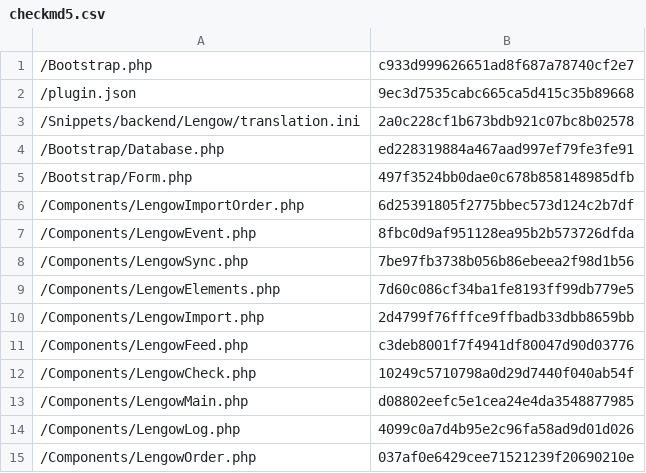
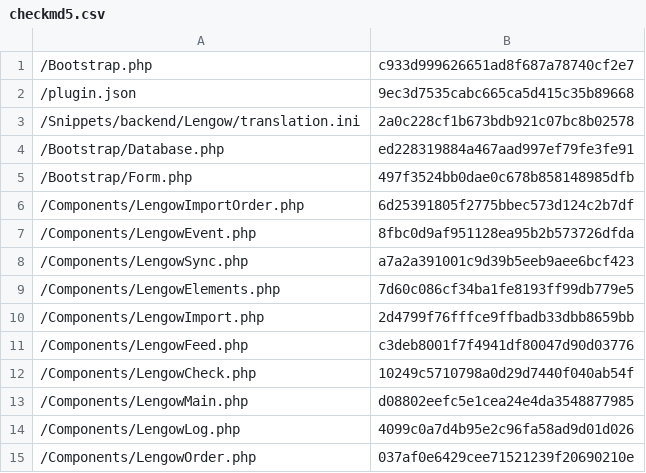
Before and after one commit to lengow/plugin-shopware, a CSV file: Toolbox/checkmd5.csv, drawn as a sheet; only a part is shown.

Commit message:
Hotfix - Change setCmsOptions() with new data format

```diff
--- a/Toolbox/checkmd5.csv
+++ b/Toolbox/checkmd5.csv
@@ -7,3 +7,3 @@
 /Components/LengowEvent.php|8fbc0d9af951128ea95b2b573726dfda
-/Components/LengowSync.php|7be97fb3738b056b86ebeea2f98d1b56
+/Components/LengowSync.php|a7a2a391001c9d39b5eeb9aee6bcf423
 /Components/LengowElements.php|7d60c086cf34ba1fe8193ff99db779e5
```
Also changed, not shown: 1 other file.
